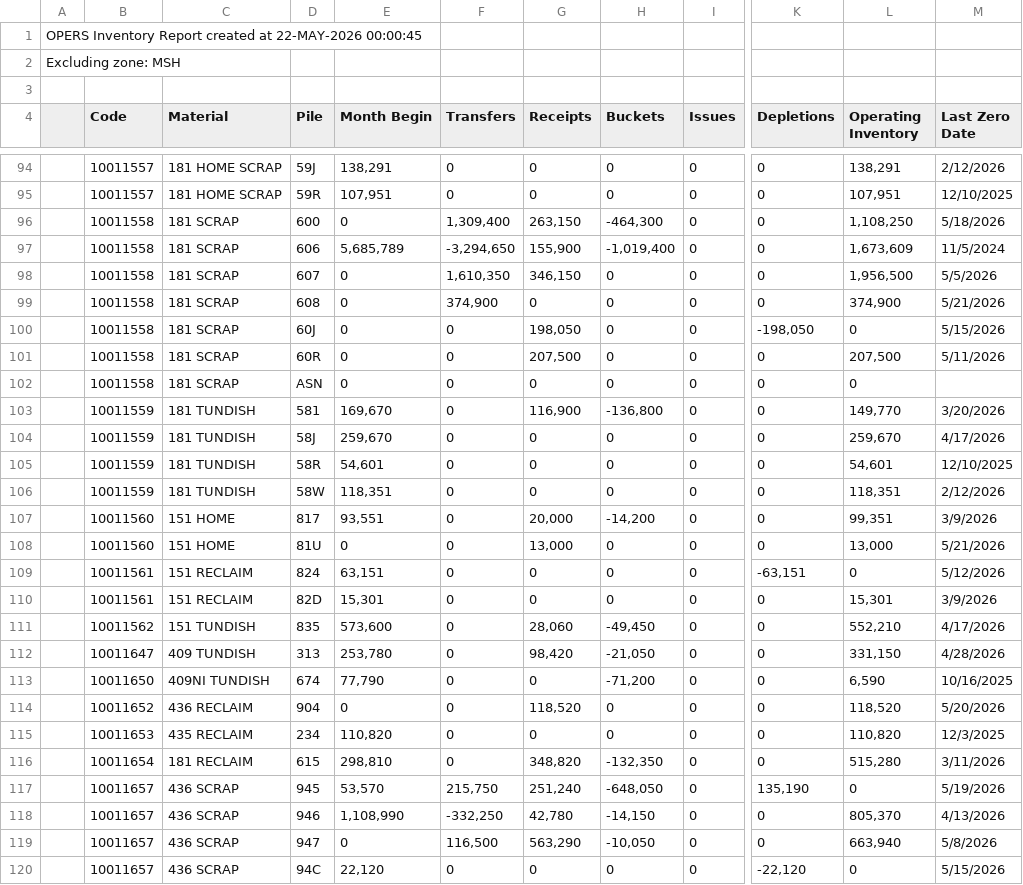
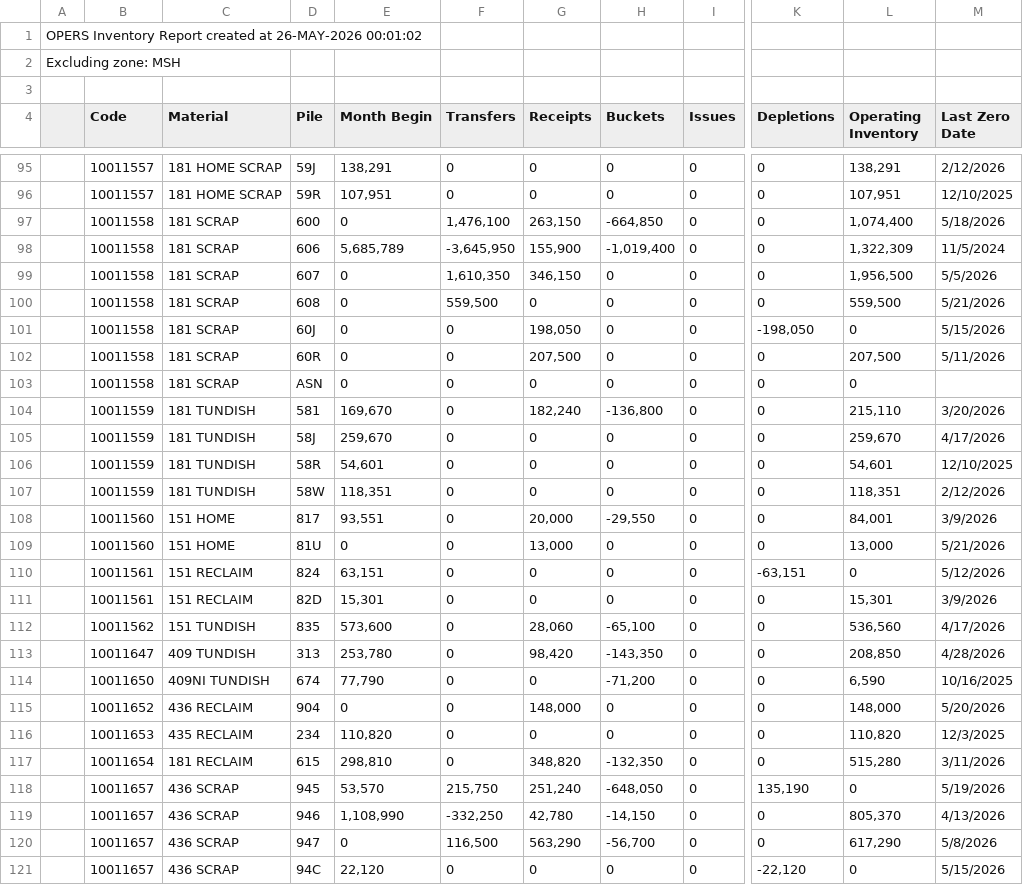
Before and after one commit to Harsco36Map/Yardmap, a CSV file: LatestInventory.csv, drawn as a sheet; only a part is shown, gaps mark what is left out; addresses are those after the commit; the diff covers the shown part only; the diff names each change by its address in the sheet, - before the commit and + after, or states it on an @@ line.

Commit message:
Add files via upload

```diff
--- a/LatestInventory.csv
+++ b/LatestInventory.csv
-A1: …created at 22-MAY-2026 00:00:45
+A1: …created at 26-MAY-2026 00:01:02
-F97 (Transfers): 1,309,400
+F97 (Transfers): 1,476,100
-H97 (Buckets): -464,300
+H97 (Buckets): -664,850
-L97 (Operating Inventory): 1,108,250
+L97 (Operating Inventory): 1,074,400
-F98 (Transfers): -3,294,650
+F98 (Transfers): -3,645,950
-L98 (Operating Inventory): 1,673,609
+L98 (Operating Inventory): 1,322,309
-F100 (Transfers): 374,900
+F100 (Transfers): 559,500
-L100 (Operating Inventory): 374,900
+L100 (Operating Inventory): 559,500
-G104 (Receipts): 116,900
+G104 (Receipts): 182,240
-L104 (Operating Inventory): 149,770
+L104 (Operating Inventory): 215,110
-H108 (Buckets): -14,200
+H108 (Buckets): -29,550
-L108 (Operating Inventory): 99,351
+L108 (Operating Inventory): 84,001
-H112 (Buckets): -49,450
+H112 (Buckets): -65,100
-L112 (Operating Inventory): 552,210
+L112 (Operating Inventory): 536,560
-H113 (Buckets): -21,050
+H113 (Buckets): -143,350
-L113 (Operating Inventory): 331,150
+L113 (Operating Inventory): 208,850
-G115 (Receipts): 118,520
+G115 (Receipts): 148,000
-L115 (Operating Inventory): 118,520
+L115 (Operating Inventory): 148,000
-H120 (Buckets): -10,050
+H120 (Buckets): -56,700
-L120 (Operating Inventory): 663,940
+L120 (Operating Inventory): 617,290
```
Also changed, not shown: 1 added row and 97 edited cells elsewhere in this file.
